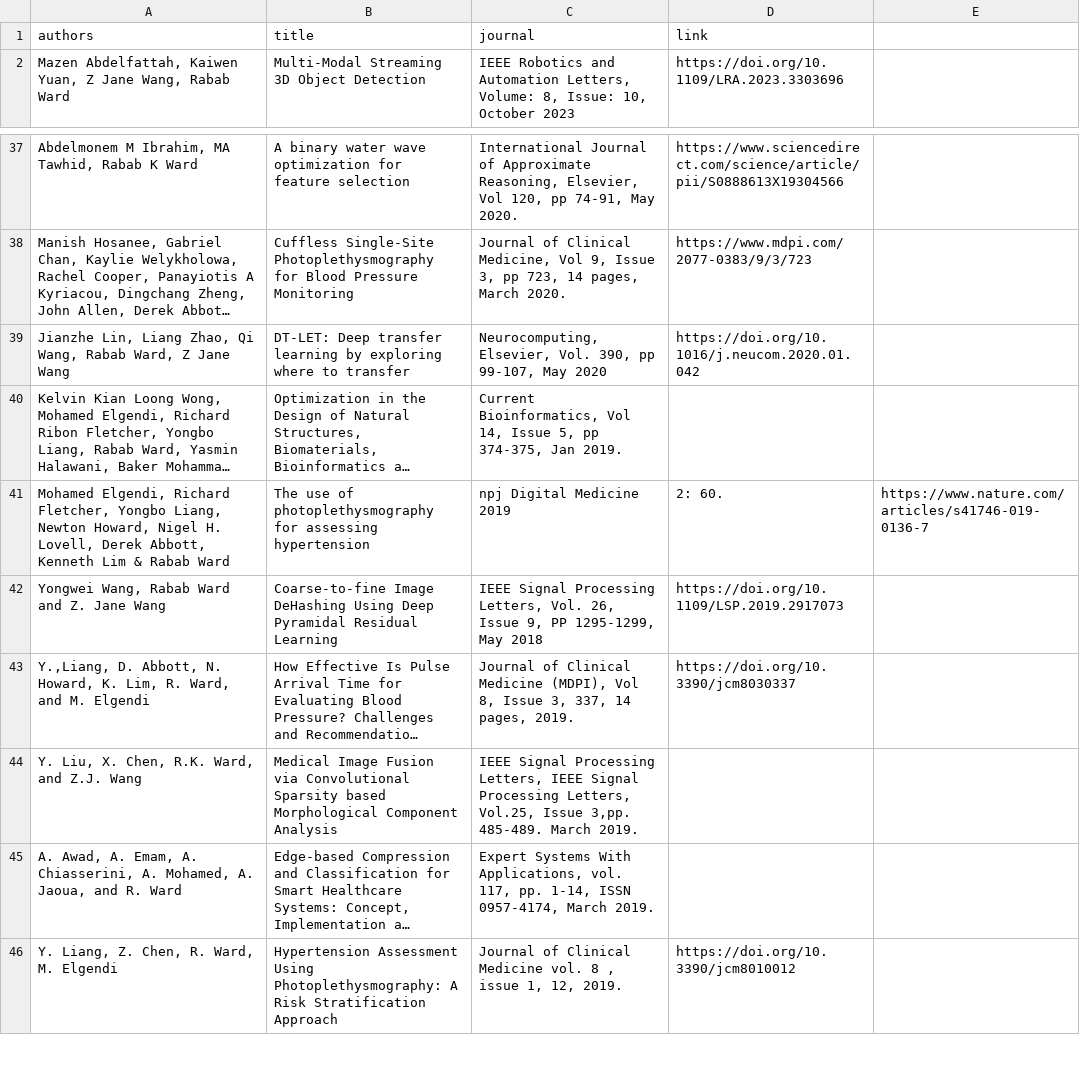
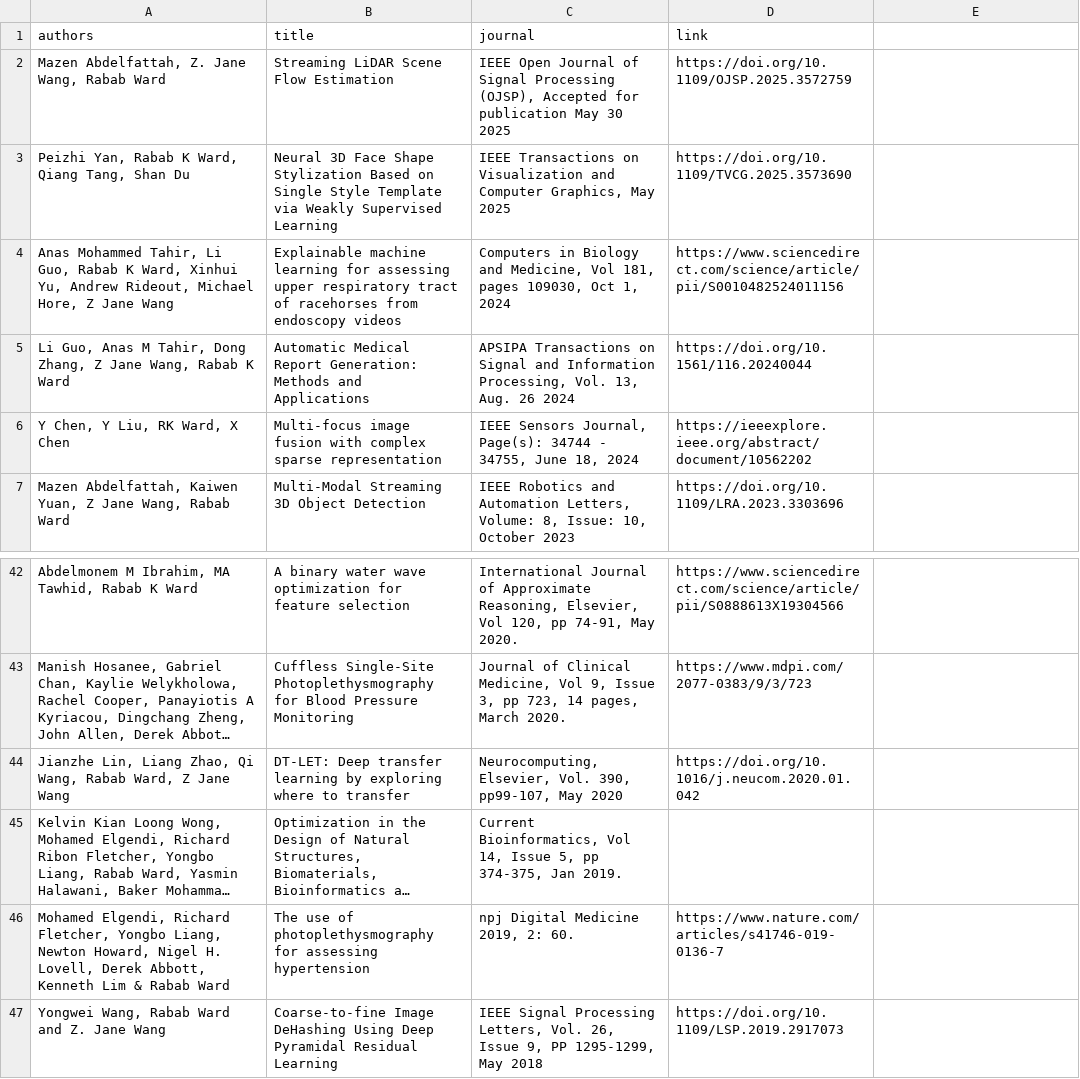
Before and after one commit to aleereza/academic-portfolio, a CSV file: website/src/data/publications_refereed_journals.csv, drawn as a sheet; only a part is shown, gaps mark what is left out; the shorter side is filled out with more unchanged rows; long unchanged cells end in …; addresses are those after the commit; ↵ is a line break in a cell; the diff names each change by its address in the sheet, - before the commit and + after, or states it on an @@ line.

Commit message:
Enhance publications with clickable titles and add new 2024-2025 publications
- Make publication titles clickable when links are provided in CSV files
- Update Publication component to conditionally render titles as links or text
- Add CSS styling for clickable titles without hover effects
- Fix GraphQL query issues and CSV header formatting (remove trailing commas)

New refereed journal publications added:
- Streaming LiDAR Scene Flow Estimation (OJSP 2025)
- Neural 3D Face Shape Stylization (TVCG 2025)
- Explainable ML for horse respiratory tract assessment (Comp Bio Med 2024)
- Automatic Medical Report Generation (APSIPA 2024)
- Multi-focus image fusion (IEEE Sensors 2024)

New refereed conference publications added:
- Estimating Virtual Camera FOV for face reconstruction (ICIP 2025)
- Gaussian Deja-vu: 3D Gaussian Head-Avatars (WACV 2025)
- Carbon Footprint of Serverless Functions (Workshop 2025)
- PoseGen: 3D human pose dataset with NeRF (AAAI 2024)
- Learning Disentangled Features for NeRF-Based Face Reconstruction (ICIP 2023)

All publications now have proper DOI/journal links for enhanced accessibility.

```diff
--- a/website/src/data/publications_refereed_journals.csv
+++ b/website/src/data/publications_refereed_journals.csv
+row 2: Mazen Abdelfattah, Z. Jane Wang, Rabab Ward | Streaming LiDAR Scene Flow Estimation | IEEE Open Journal of Signal Processing (OJSP), Accepted for publication May 30 2025 | https://doi.org/10.1109/OJSP.2025.3572759
+row 3: Peizhi Yan, Rabab K Ward, Qiang Tang, Shan Du | Neural 3D Face Shape Stylization Based on Single Style Template via Weakly Supervised Learning | IEEE Transactions on Visualization and Computer Graphics, May 2025 | https://doi.org/10.1109/TVCG.2025.3573690
+row 4: Anas Mohammed Tahir, Li Guo, Rabab K Ward, Xinhui Yu, Andrew Rideout, Michael Hore, Z Jane Wang | Explainable machine learning for assessing upper respiratory tract of racehorses from endoscopy videos | Computers in Biology and Medicine, Vol 181, pages 109030, Oct 1, 2024 | https://www.sciencedirect.com/science/article/pii/S0010482524011156
+row 5: Li Guo, Anas M Tahir, Dong Zhang, Z Jane Wang, Rabab K Ward | Automatic Medical Report Generation: Methods and Applications | APSIPA Transactions on Signal and Information Processing, Vol. 13, Aug. 26 2024 | https://doi.org/10.1561/116.20240044
+row 6: Y Chen, Y Liu, RK Ward, X Chen | Multi-focus image fusion with complex sparse representation | IEEE Sensors Journal, Page(s): 34744 - 34755, June 18, 2024 | https://ieeexplore.ieee.org/abstract/document/10562202
-C44 (journal): …Vol. 390, pp ↵ 99-107, May 2020
+C44 (journal): …Vol. 390, pp99-107, May 2020
-C46 (journal): npj Digital Medicine 2019
+C46 (journal): npj Digital Medicine 2019, 2: 60.
-D46 (link): 2: 60.
+D46 (link): https://www.nature.com/articles/s41746-019-0136-7
-E46: https://www.nature.com/articles/s41746-019-0136-7
+E46: (empty)
```
Also changed, not shown: website/src/data/publications_nonrefereed_journals.csv, website/src/data/publications_patents.csv, 6 other files.
